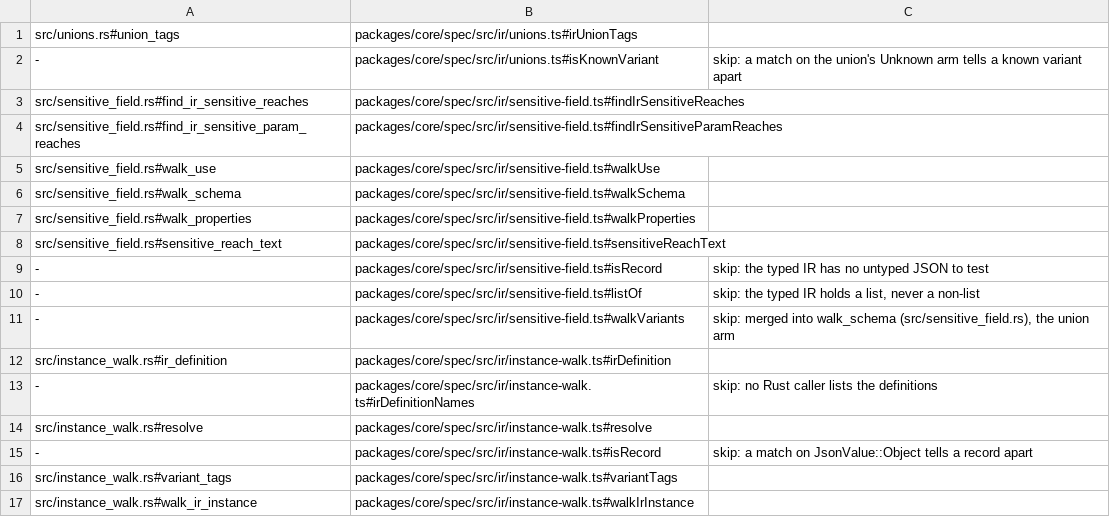
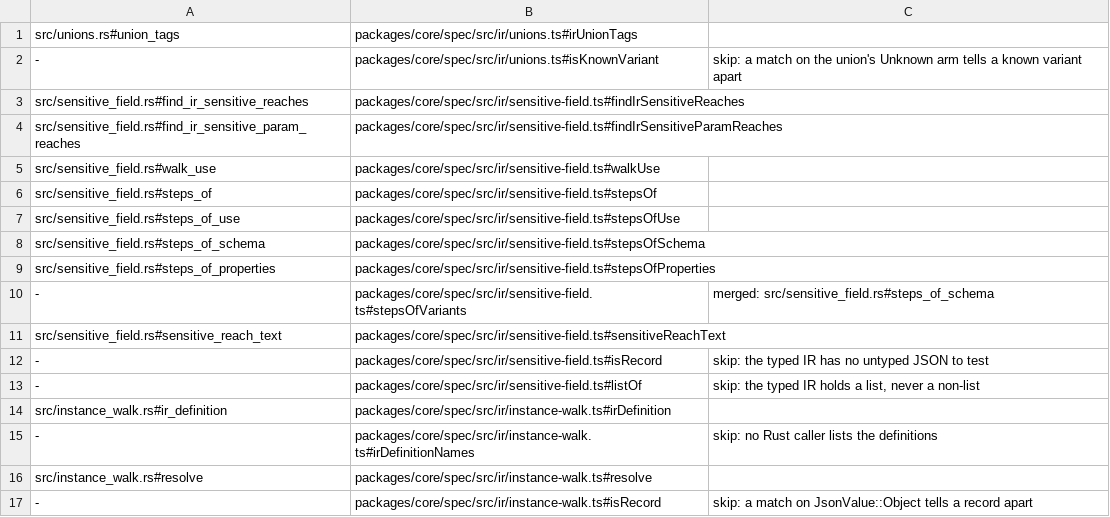
Before and after one commit to jubasse/seampact, a TSV file: crates/ir/trace.tsv, drawn as a sheet; only a part is shown; the shorter side is filled out with more unchanged rows.

```diff
--- a/crates/ir/trace.tsv
+++ b/crates/ir/trace.tsv
@@ -5,4 +5,7 @@ src/sensitive_field.rs#find_ir_sensitive_param_reaches	packages/core/spec/src/ir
 src/sensitive_field.rs#walk_use	packages/core/spec/src/ir/sensitive-field.ts#walkUse
-src/sensitive_field.rs#walk_schema	packages/core/spec/src/ir/sensitive-field.ts#walkSchema
-src/sensitive_field.rs#walk_properties	packages/core/spec/src/ir/sensitive-field.ts#walkProperties
+src/sensitive_field.rs#steps_of	packages/core/spec/src/ir/sensitive-field.ts#stepsOf
+src/sensitive_field.rs#steps_of_use	packages/core/spec/src/ir/sensitive-field.ts#stepsOfUse
+src/sensitive_field.rs#steps_of_schema	packages/core/spec/src/ir/sensitive-field.ts#stepsOfSchema
+src/sensitive_field.rs#steps_of_properties	packages/core/spec/src/ir/sensitive-field.ts#stepsOfProperties
+-	packages/core/spec/src/ir/sensitive-field.ts#stepsOfVariants	merged: src/sensitive_field.rs#steps_of_schema
 src/sensitive_field.rs#sensitive_reach_text	packages/core/spec/src/ir/sensitive-field.ts#sensitiveReachText
@@ -10,3 +13,2 @@ src/sensitive_field.rs#sensitive_reach_text	packages/core/spec/src/ir/sensitive-
 -	packages/core/spec/src/ir/sensitive-field.ts#listOf	skip: the typed IR holds a list, never a non-list
--	packages/core/spec/src/ir/sensitive-field.ts#walkVariants	skip: merged into walk_schema (src/sensitive_field.rs), the union arm
 src/instance_walk.rs#ir_definition	packages/core/spec/src/ir/instance-walk.ts#irDefinition
```
Also changed, not shown: crates/pass-access-rights/trace.tsv, crates/pass-tree-nodes/trace.tsv, 23 other files.
